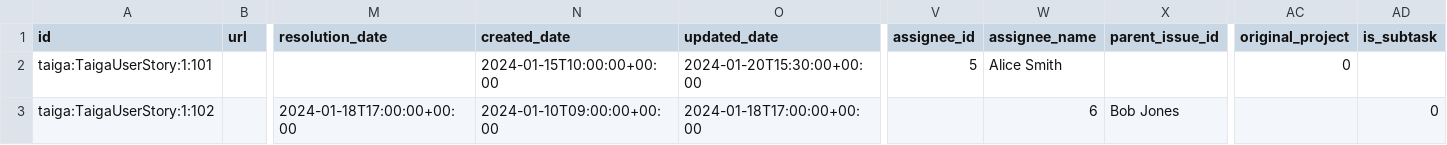
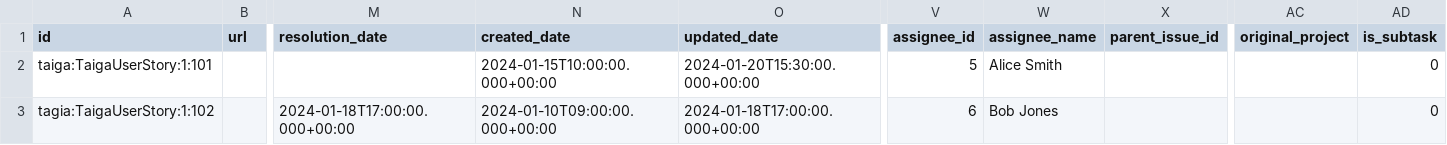
Before and after one commit to apache/incubator-devlake, a CSV file: backend/plugins/taiga/e2e/snapshot_tables/issues_from_user_stories.csv, drawn as a sheet; only a part is shown, gaps mark what is left out; the diff names each change by its address in the sheet, - before the commit and + after, or states it on an @@ line.

```diff
--- a/backend/plugins/taiga/e2e/snapshot_tables/issues_from_user_stories.csv
+++ b/backend/plugins/taiga/e2e/snapshot_tables/issues_from_user_stories.csv
-N2 (created_date): 2024-01-15T10:00:00+00:00
+N2 (created_date): 2024-01-15T10:00:00.000+00:00
-O2 (updated_date): 2024-01-20T15:30:00+00:00
+O2 (updated_date): 2024-01-20T15:30:00.000+00:00
-AC2 (original_project): 0
+AC2 (original_project): (empty)
-AD2 (is_subtask): (empty)
+AD2 (is_subtask): 0
-A3 (id): taiga:TaigaUserStory:1:102
+A3 (id): tagia:TaigaUserStory:1:102
-M3 (resolution_date): 2024-01-18T17:00:00+00:00
+M3 (resolution_date): 2024-01-18T17:00:00.000+00:00
-N3 (created_date): 2024-01-10T09:00:00+00:00
+N3 (created_date): 2024-01-10T09:00:00.000+00:00
-O3 (updated_date): 2024-01-18T17:00:00+00:00
+O3 (updated_date): 2024-01-18T17:00:00.000+00:00
-V3 (assignee_id): (empty)
+V3 (assignee_id): 6
-W3 (assignee_name): 6
+W3 (assignee_name): Bob Jones
-X3 (parent_issue_id): Bob Jones
+X3 (parent_issue_id): (empty)
```
Also changed, not shown: backend/plugins/taiga/e2e/snapshot_tables/_tool_taiga_issues.csv, backend/plugins/taiga/e2e/snapshot_tables/_tool_taiga_tasks.csv, 6 other files.
